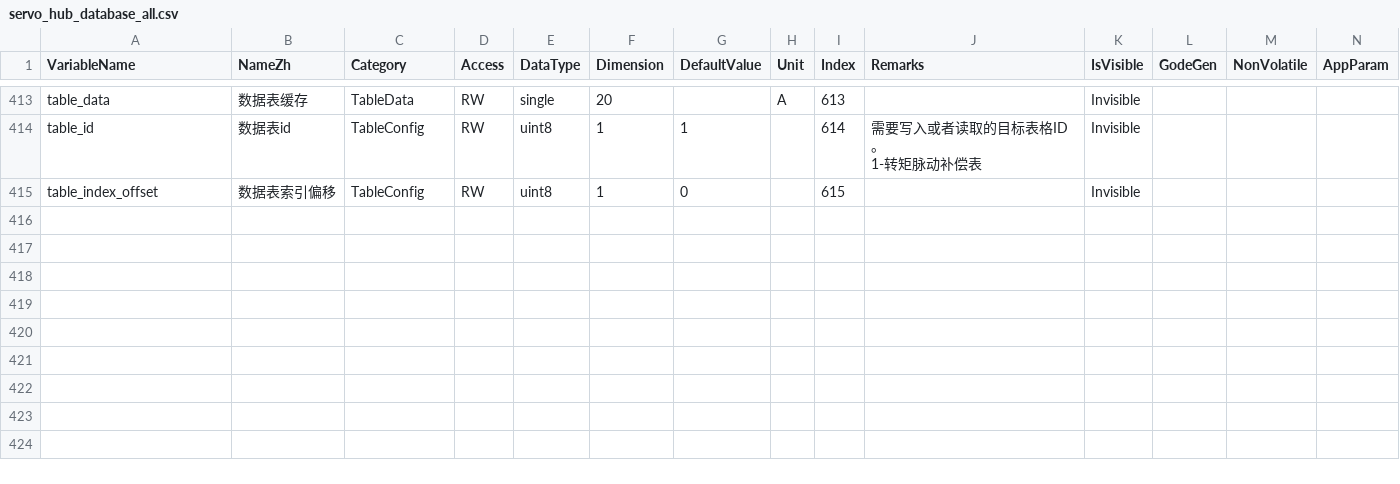
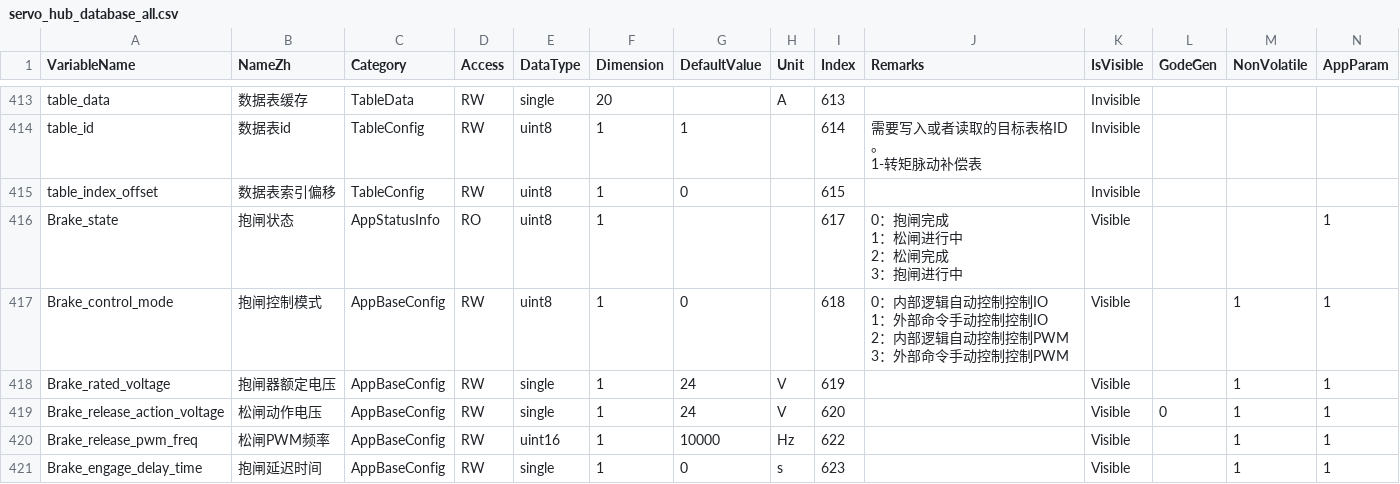
Before and after one commit to magic-alt/servohub, a CSV file: tools/database_generate/servo_hub_database_all.csv, drawn as a sheet; only a part is shown, gaps mark what is left out; rows hold the shown columns only; ↵ is a line break in a cell; the diff covers the shown part only; the diff names each change by its address in the sheet, - before the commit and + after, or states it on an @@ line.

```diff
--- a/tools/database_generate/servo_hub_database_all.csv
+++ b/tools/database_generate/servo_hub_database_all.csv
+row 416: Brake_state | 抱闸状态 | AppStatusInfo | RO | uint8 | 1 |  |  | 617 | 0：抱闸完成 ↵ 1：松闸进行中 ↵ 2：松闸完成 ↵ 3：抱闸进行中 | Visible |  |  | 1
+row 417: Brake_control_mode | 抱闸控制模式 | AppBaseConfig | RW | uint8 | 1 | 0 |  | 618 | 0：内部逻辑自动控制控制IO ↵ 1：外部命令手动控制控制IO ↵ 2：内部逻辑自动控制控制PWM ↵ 3：外部命令手动控制控制PWM | Visible |  | 1 | 1
+row 418: Brake_rated_voltage | 抱闸器额定电压 | AppBaseConfig | RW | single | 1 | 24 | V | 619 |  | Visible |  | 1 | 1
+row 419: Brake_release_action_voltage | 松闸动作电压 | AppBaseConfig | RW | single | 1 | 24 | V | 620 |  | Visible | 0 | 1 | 1
+row 420: Brake_release_pwm_freq | 松闸PWM频率 | AppBaseConfig | RW | uint16 | 1 | 10000 | Hz | 622 |  | Visible |  | 1 | 1
+row 421: Brake_engage_delay_time | 抱闸延迟时间 | AppBaseConfig | RW | single | 1 | 0 | s | 623 |  | Visible |  | 1 | 1
```
Also changed, not shown: 5 added rows and 13 edited cells elsewhere in this file, 16 other files.
